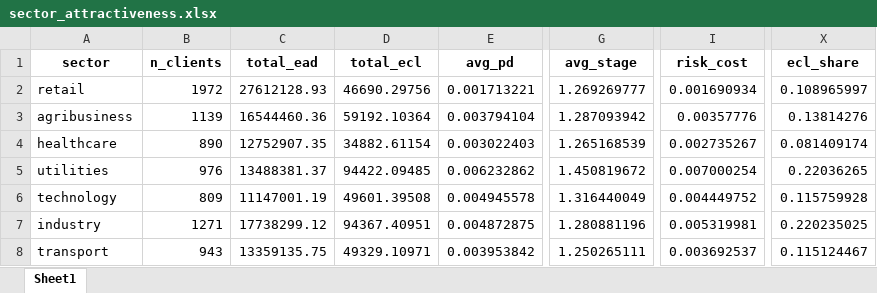
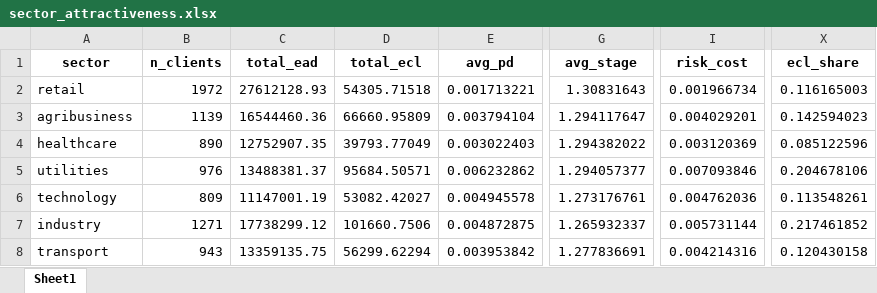
Before and after one commit to otavioafpedro/credit_risk_engine_4966, an Excel workbook: data/outputs/sector_attractiveness.xlsx, sheet Sheet1, drawn as a sheet; only a part is shown, gaps mark what is left out; values as stored, in another font and other column widths than the file's, no borders; the diff names each change by its address in the sheet, - before the commit and + after, or states it on an @@ line.

```diff
--- a/data/outputs/sector_attractiveness.xlsx (sheet Sheet1)
+++ b/data/outputs/sector_attractiveness.xlsx (sheet Sheet1)
-D2 (total_ecl): 46690.29756
+D2 (total_ecl): 54305.71518
-G2 (avg_stage): 1.269269777
+G2 (avg_stage): 1.30831643
-I2 (risk_cost): 0.001690934
+I2 (risk_cost): 0.001966734
-X2 (ecl_share): 0.108965997
+X2 (ecl_share): 0.116165003
-D3 (total_ecl): 59192.10364
+D3 (total_ecl): 66660.95809
-G3 (avg_stage): 1.287093942
+G3 (avg_stage): 1.294117647
-I3 (risk_cost): 0.00357776
+I3 (risk_cost): 0.004029201
-X3 (ecl_share): 0.13814276
+X3 (ecl_share): 0.142594023
-D4 (total_ecl): 34882.61154
+D4 (total_ecl): 39793.77049
-G4 (avg_stage): 1.265168539
+G4 (avg_stage): 1.294382022
-I4 (risk_cost): 0.002735267
+I4 (risk_cost): 0.003120369
-X4 (ecl_share): 0.081409174
+X4 (ecl_share): 0.085122596
-D5 (total_ecl): 94422.09485
+D5 (total_ecl): 95684.50571
-G5 (avg_stage): 1.450819672
+G5 (avg_stage): 1.294057377
-I5 (risk_cost): 0.007000254
+I5 (risk_cost): 0.007093846
-X5 (ecl_share): 0.22036265
+X5 (ecl_share): 0.204678106
-D6 (total_ecl): 49601.39508
+D6 (total_ecl): 53082.42027
-G6 (avg_stage): 1.316440049
+G6 (avg_stage): 1.273176761
-I6 (risk_cost): 0.004449752
+I6 (risk_cost): 0.004762036
-X6 (ecl_share): 0.115759928
+X6 (ecl_share): 0.113548261
-D7 (total_ecl): 94367.40951
+D7 (total_ecl): 101660.7506
-G7 (avg_stage): 1.280881196
+G7 (avg_stage): 1.265932337
-I7 (risk_cost): 0.005319981
+I7 (risk_cost): 0.005731144
-X7 (ecl_share): 0.220235025
+X7 (ecl_share): 0.217461852
-D8 (total_ecl): 49329.10971
+D8 (total_ecl): 56299.62294
-G8 (avg_stage): 1.250265111
+G8 (avg_stage): 1.277836691
-I8 (risk_cost): 0.003692537
+I8 (risk_cost): 0.004214316
-X8 (ecl_share): 0.115124467
+X8 (ecl_share): 0.120430158
```
Also changed, not shown: data/outputs/natural_hedges.xlsx, data/outputs/pd_calibration_table.xlsx, 19 other files.
